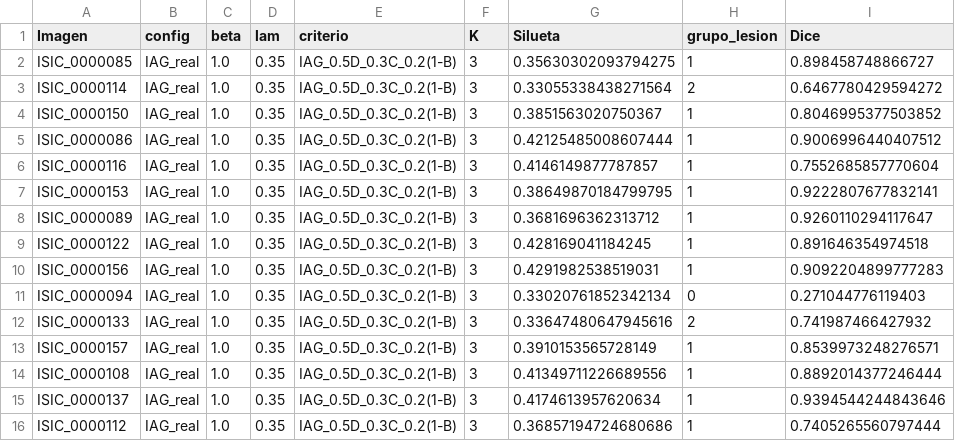
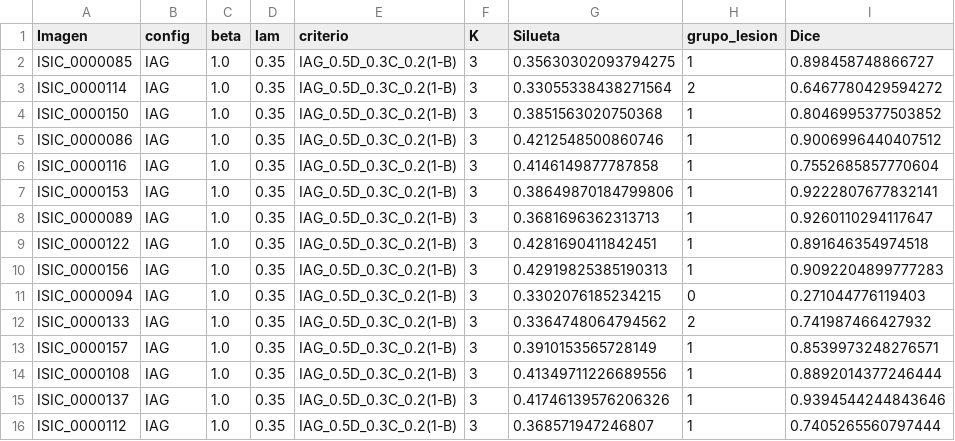
Before and after one commit to vergarave/lab4_ML, a CSV file: resultados/iag_ajuste_detalle.csv, drawn as a sheet; only a part is shown; the diff names each change by its address in the sheet, - before the commit and + after, or states it on an @@ line.

```diff
--- a/resultados/iag_ajuste_detalle.csv
+++ b/resultados/iag_ajuste_detalle.csv
-B2:B16 (config): IAG_real
+B2:B16 (config): IAG
-G4 (Silueta): 0.3851563020750367
+G4 (Silueta): 0.3851563020750368
-G5 (Silueta): 0.42125485008607444
+G5 (Silueta): 0.4212548500860746
-G6 (Silueta): 0.4146149877787857
+G6 (Silueta): 0.4146149877787858
-G7 (Silueta): 0.38649870184799795
+G7 (Silueta): 0.38649870184799806
-G8 (Silueta): 0.3681696362313712
+G8 (Silueta): 0.3681696362313713
-G9 (Silueta): 0.428169041184245
+G9 (Silueta): 0.4281690411842451
-G10 (Silueta): 0.4291982538519031
+G10 (Silueta): 0.42919825385190313
-G11 (Silueta): 0.33020761852342134
+G11 (Silueta): 0.3302076185234215
-G12 (Silueta): 0.33647480647945616
+G12 (Silueta): 0.3364748064794562
-G15 (Silueta): 0.4174613957620634
+G15 (Silueta): 0.41746139576206326
-G16 (Silueta): 0.36857194724680686
+G16 (Silueta): 0.368571947246807
```
Also changed, not shown: resultados/ajuste_detalle.csv, resultados/ajuste_exploracion_k.csv, 39 other files.
